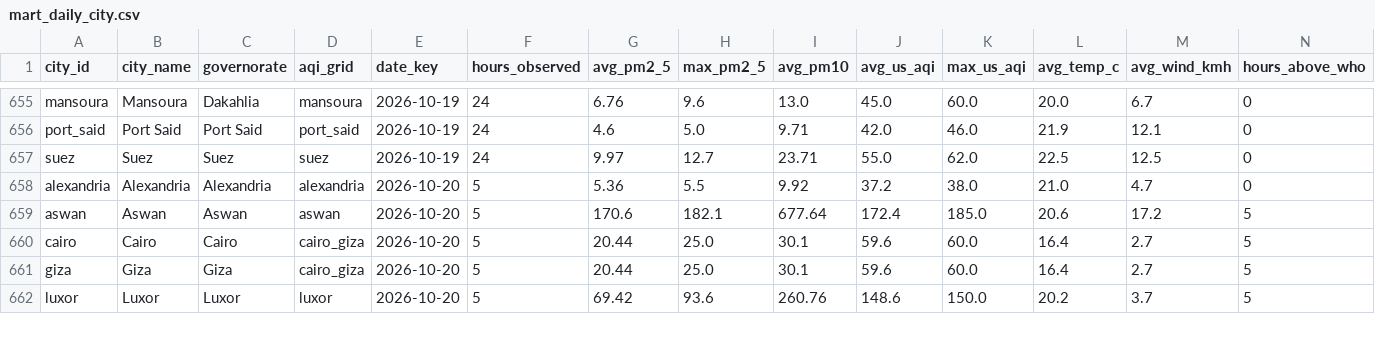
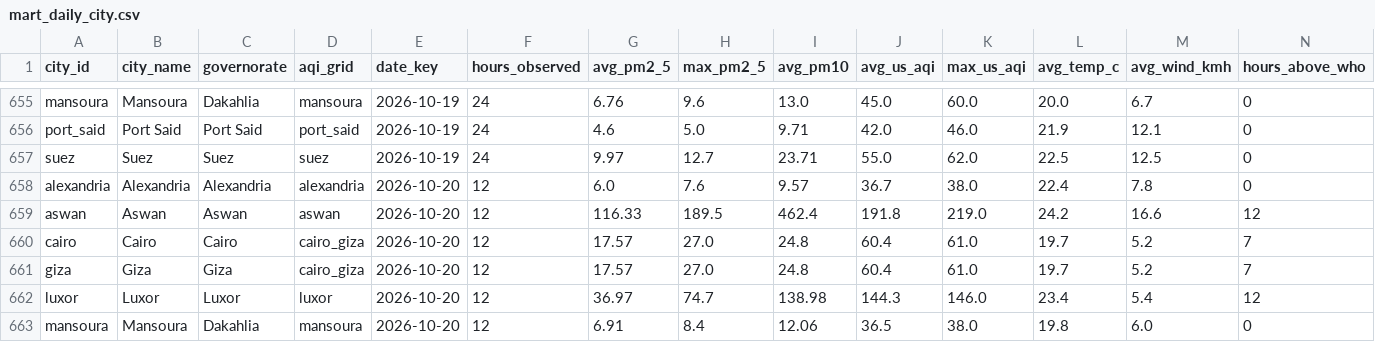
Before and after one commit to mazenelnaghy-code/egypt-air-quality, a CSV file: docs/data/mart_daily_city.csv, drawn as a sheet; only a part is shown, gaps mark what is left out; the diff covers the shown part only.

```diff
--- a/docs/data/mart_daily_city.csv
+++ b/docs/data/mart_daily_city.csv
@@ -657,6 +657,7 @@ port_said,Port Said,Port Said,port_said,2026-10-19,24,4.6,5.0,9.71,42.0,46.0,21.
 suez,Suez,Suez,suez,2026-10-19,24,9.97,12.7,23.71,55.0,62.0,22.5,12.5,0
-alexandria,Alexandria,Alexandria,alexandria,2026-10-20,5,5.36,5.5,9.92,37.2,38.0,21.0,4.7,0
-aswan,Aswan,Aswan,aswan,2026-10-20,5,170.6,182.1,677.64,172.4,185.0,20.6,17.2,5
-cairo,Cairo,Cairo,cairo_giza,2026-10-20,5,20.44,25.0,30.1,59.6,60.0,16.4,2.7,5
-giza,Giza,Giza,cairo_giza,2026-10-20,5,20.44,25.0,30.1,59.6,60.0,16.4,2.7,5
-luxor,Luxor,Luxor,luxor,2026-10-20,5,69.42,93.6,260.76,148.6,150.0,20.2,3.7,5
+alexandria,Alexandria,Alexandria,alexandria,2026-10-20,12,6.0,7.6,9.57,36.7,38.0,22.4,7.8,0
+aswan,Aswan,Aswan,aswan,2026-10-20,12,116.33,189.5,462.4,191.8,219.0,24.2,16.6,12
+cairo,Cairo,Cairo,cairo_giza,2026-10-20,12,17.57,27.0,24.8,60.4,61.0,19.7,5.2,7
+giza,Giza,Giza,cairo_giza,2026-10-20,12,17.57,27.0,24.8,60.4,61.0,19.7,5.2,7
+luxor,Luxor,Luxor,luxor,2026-10-20,12,36.97,74.7,138.98,144.3,146.0,23.4,5.4,12
+mansoura,Mansoura,Dakahlia,mansoura,2026-10-20,12,6.91,8.4,12.06,36.5,38.0,19.8,6.0,0
```
Also changed, not shown: 14 edited cells elsewhere in this file, docs/data/mart_hourly_profile.csv, docs/data/mart_latest_city.csv, 6 other files.
